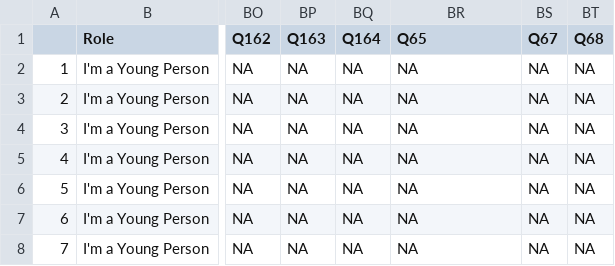
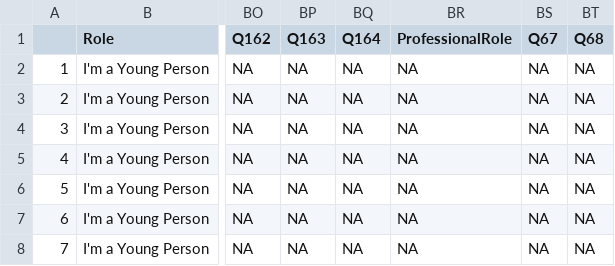
Before and after one commit to mflan826/Dissertation, a CSV file: FlanaganFinalData.csv, drawn as a sheet; only a part is shown, gaps mark what is left out; the diff names each change by its address in the sheet, - before the commit and + after, or states it on an @@ line.

```diff
--- a/FlanaganFinalData.csv
+++ b/FlanaganFinalData.csv
-BR1: Q65
+BR1: ProfessionalRole
```
Also changed, not shown: 5 other files.
